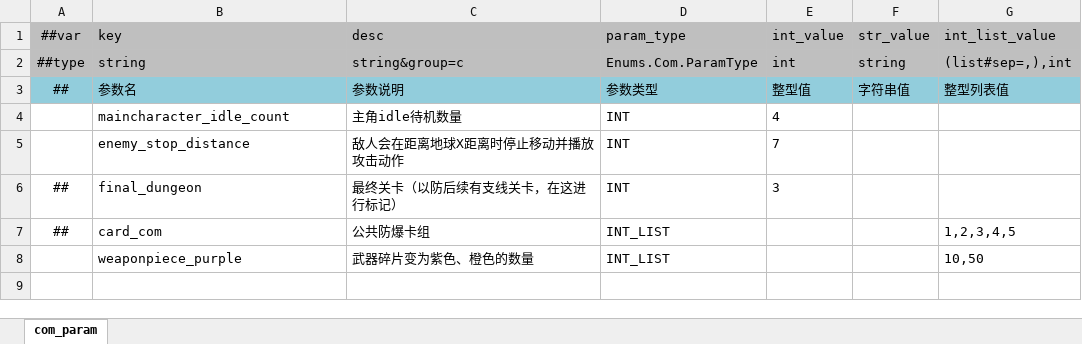
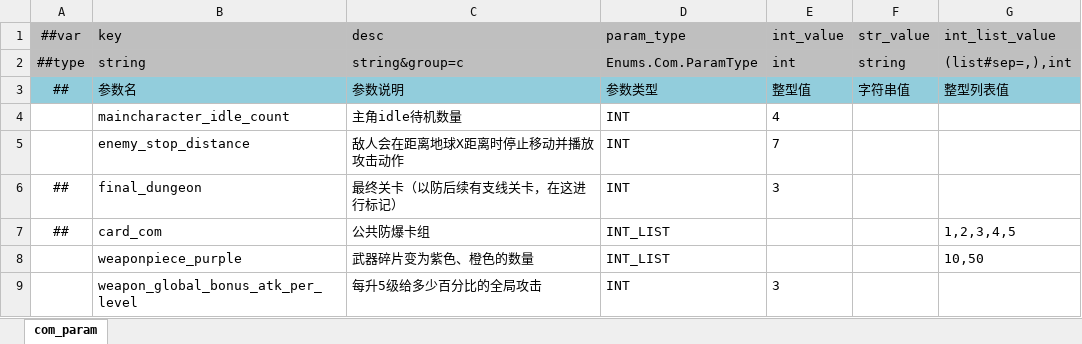
Before and after one commit to BroochWu/ZiStar, an Excel workbook: _ConfigExcels/Datas/com_global_param.xlsx, sheet com_param, drawn as a sheet; values as stored, in another font and other column widths than the file's, no borders; conditional formats not drawn; the diff names each change by its address in the sheet, - before the commit and + after, or states it on an @@ line.

```diff
--- a/_ConfigExcels/Datas/com_global_param.xlsx (sheet com_param)
+++ b/_ConfigExcels/Datas/com_global_param.xlsx (sheet com_param)
+row 9:  | weapon_global_bonus_atk_per_level | 每升5级给多少百分比的全局攻击 | INT | 3
```
Also changed, not shown: 4 other files.
